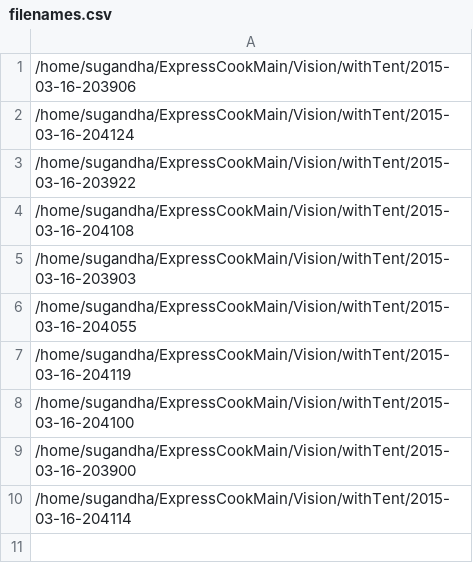
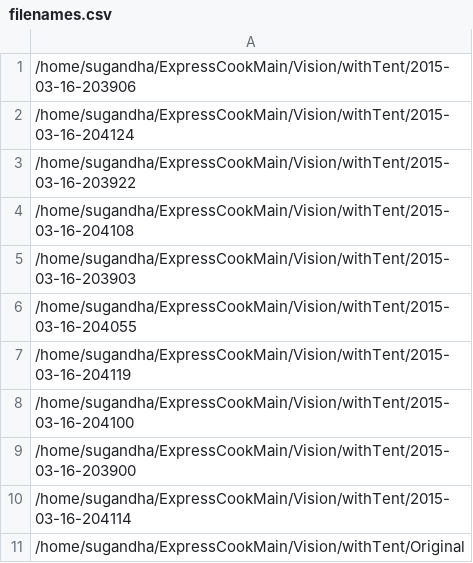
Before and after one commit to ExpressCook/ExpressCookMain, a CSV file: Vision/withTent/filenames.csv, drawn as a sheet.

Commit message:
Vision

```diff
--- a/Vision/withTent/filenames.csv
+++ b/Vision/withTent/filenames.csv
@@ -10 +10,2 @@
 /home/sugandha/ExpressCookMain/Vision/withTent/2015-03-16-204114
+/home/sugandha/ExpressCookMain/Vision/withTent/Original
```
Also changed, not shown: 14 other files.
